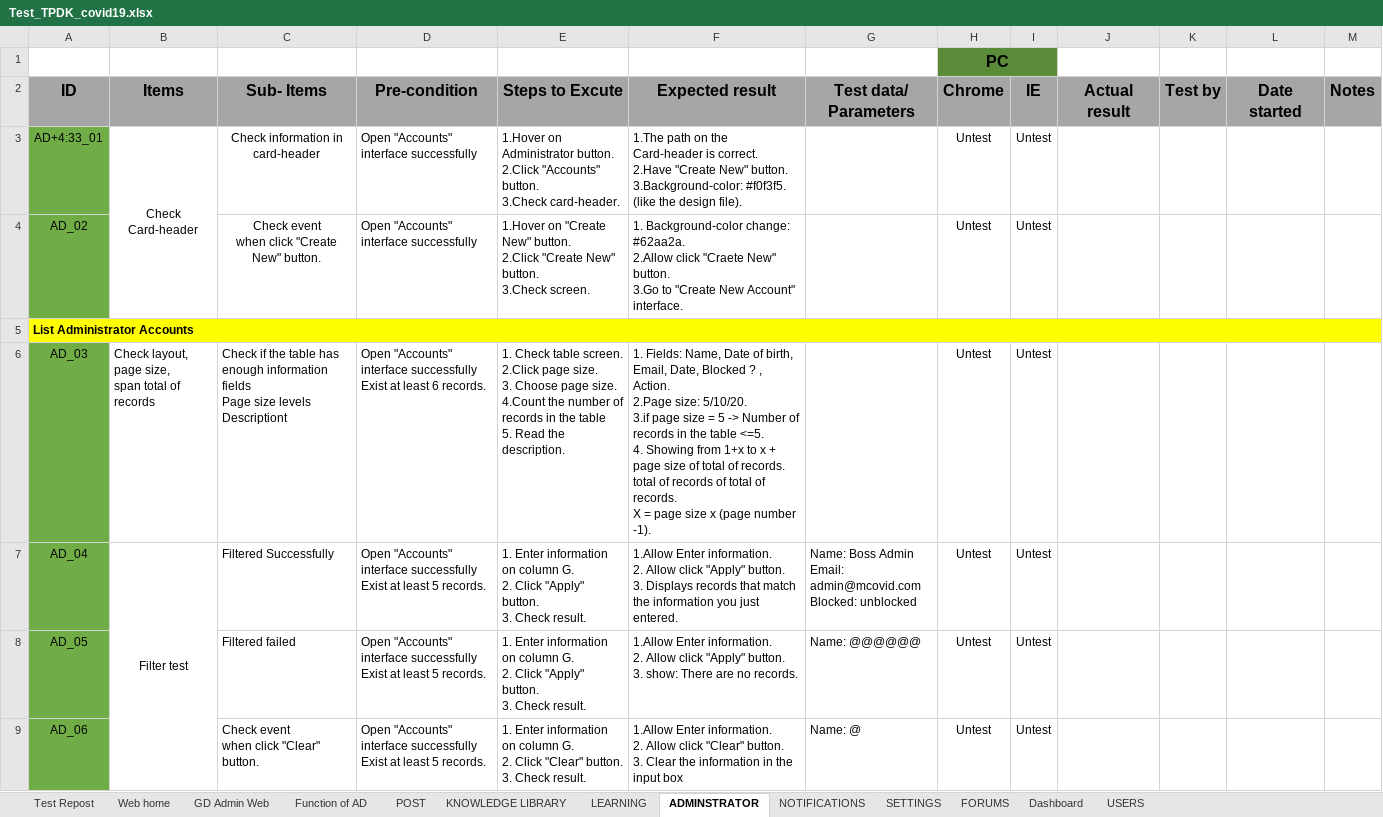
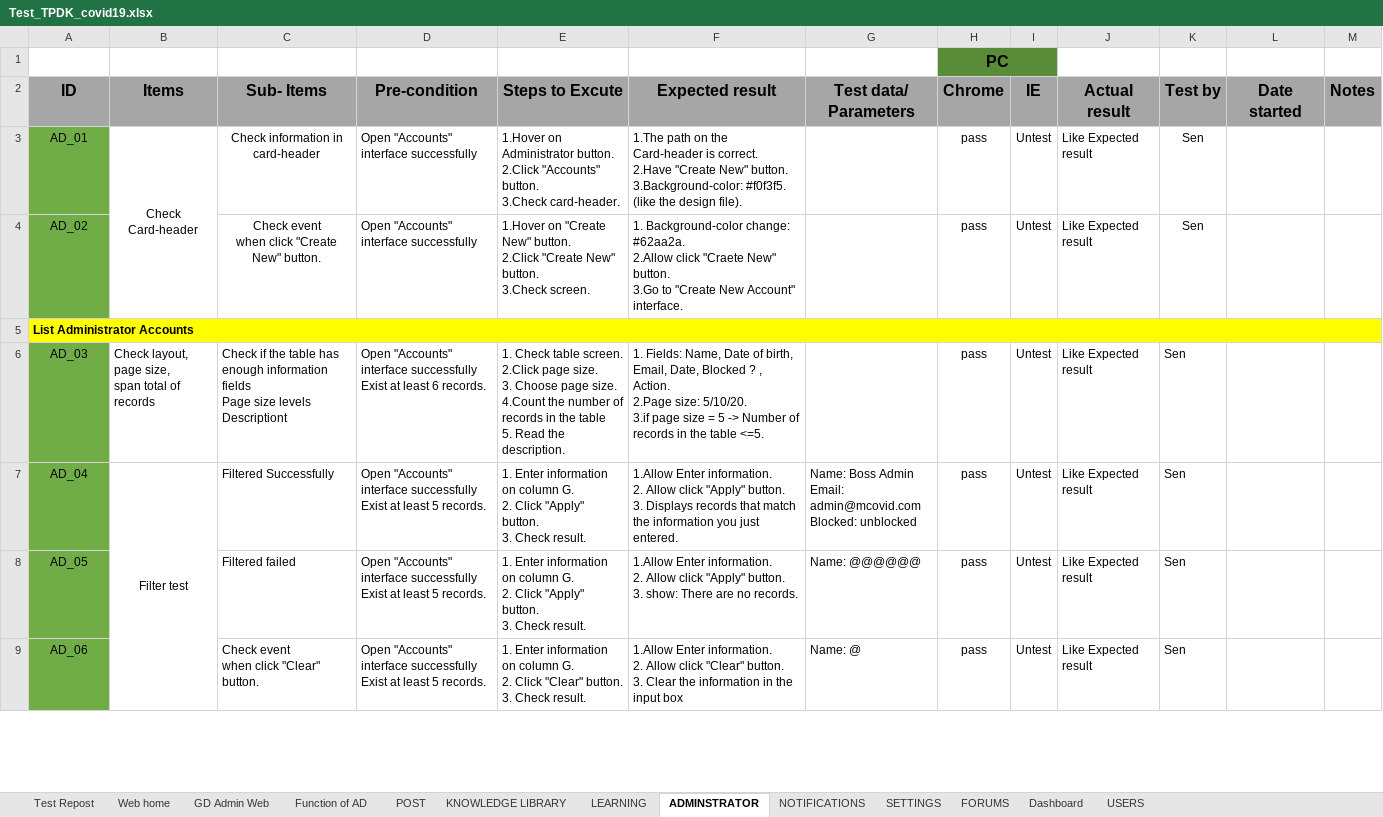
Before and after one commit to nhanleelab/ga-mcovid, an Excel workbook: Test_TPDK_covid19.xlsx, sheet ADMINSTRATOR, drawn as a sheet; only a part is shown; values as stored, in another font and other column widths than the file's, no borders; charts and pictures not drawn; ↵ is a line break in a cell; the diff covers the shown part only; the diff names each change by its address in the sheet, - before the commit and + after, or states it on an @@ line.

Commit message:
update  test result

```diff
--- a/Test_TPDK_covid19.xlsx (sheet ADMINSTRATOR)
+++ b/Test_TPDK_covid19.xlsx (sheet ADMINSTRATOR)
-A3 (ID): AD+4:33_01
+A3 (ID): AD_01
-H3:H4 (Chrome): Untest
+H3:H4 (Chrome): pass
-J3:J4 (Actual result): (empty)
+J3:J4 (Actual result): Like Expected result
-K3:K4 (Test by): (empty)
+K3:K4 (Test by): Sen
-F6 (Expected result): …table <=5. ↵ 4. Showing from 1+x to x + page size of total of records. ↵ total of records of total of records. ↵ X = page size x (page number -1).
+F6 (Expected result): …table <=5.
-H6:H9 (Chrome): Untest
+H6:H9 (Chrome): pass
-J6:J9 (Actual result): (empty)
+J6:J9 (Actual result): Like Expected result
-K6:K9 (Test by): (empty)
+K6:K9 (Test by): Sen
```
Also changed, not shown: 2 added rows, 88 edited cells, cell formats and merged cells elsewhere in this sheet, sheet Web home, sheet LEARNING, sheet Function of AD, sheet SETTINGS, sheet NOTIFICATIONS, sheet GD Admin Web, charts or pictures.
